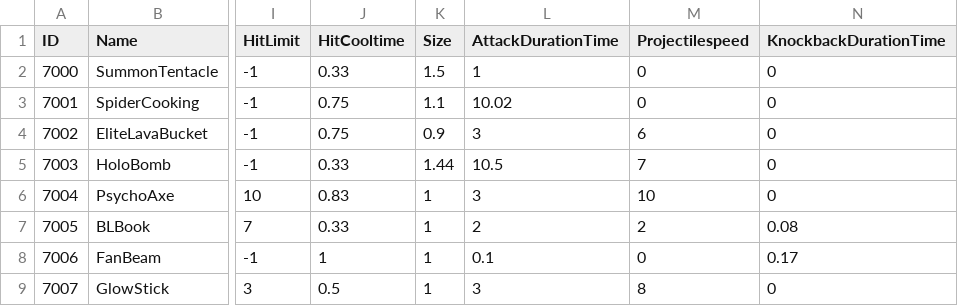
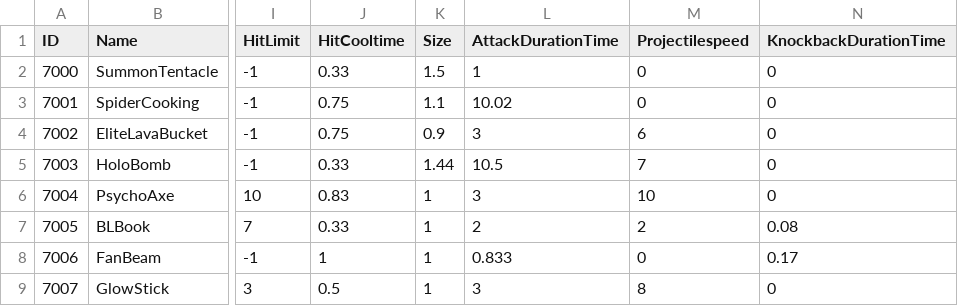
Before and after one commit to KIA-PROGRAMMING-38/HoloCure, a CSV file: HoloCure/Assets/Resources/4_DataTable/Weapon.csv, drawn as a sheet; only a part is shown, gaps mark what is left out; the diff names each change by its address in the sheet, - before the commit and + after, or states it on an @@ line.

Commit message:
[Refactor] WeaponSystem 재설계, Caching 클래스 추가 (#45)
WeaponSystem을 재설계했습니다.
마우스 위치와 화면 중앙을 캐싱한 Caching 클래스를 추가했습니다.

```diff
--- a/HoloCure/Assets/Resources/4_DataTable/Weapon.csv
+++ b/HoloCure/Assets/Resources/4_DataTable/Weapon.csv
-L8 (AttackDurationTime): 0.1
+L8 (AttackDurationTime): 0.833
```
Also changed, not shown: 55 other files.
